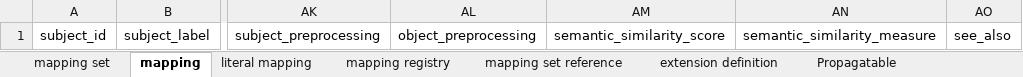
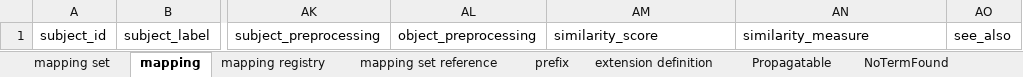
Before and after one commit to mapping-commons/sssom, an Excel workbook: project/excel/sssom_schema.xlsx, sheet mapping, drawn as a sheet; only a part is shown, gaps mark what is left out; values as stored, in another font and other column widths than the file's, no borders; the diff names each change by its address in the sheet, - before the commit and + after, or states it on an @@ line.

Commit message:
Add `curie_map` to the model (#376)
This commit makes the `curie_map` a _bona fide_ slot of the `MappingSet`
class, that exists independently of the serialisation format.

---------

Co-authored-by: Nico Matentzoglu <nicolas.matentzoglu@gmail.com>

```diff
--- a/project/excel/sssom_schema.xlsx (sheet mapping)
+++ b/project/excel/sssom_schema.xlsx (sheet mapping)
-sheet tab: literal mapping
+sheet tab: prefix
+sheet tab: NoTermFound
-AM1: semantic_similarity_score
+AM1: similarity_score
-AN1: semantic_similarity_measure
+AN1: similarity_measure
```
Also changed, not shown: sheet mapping set, 17 other files.
